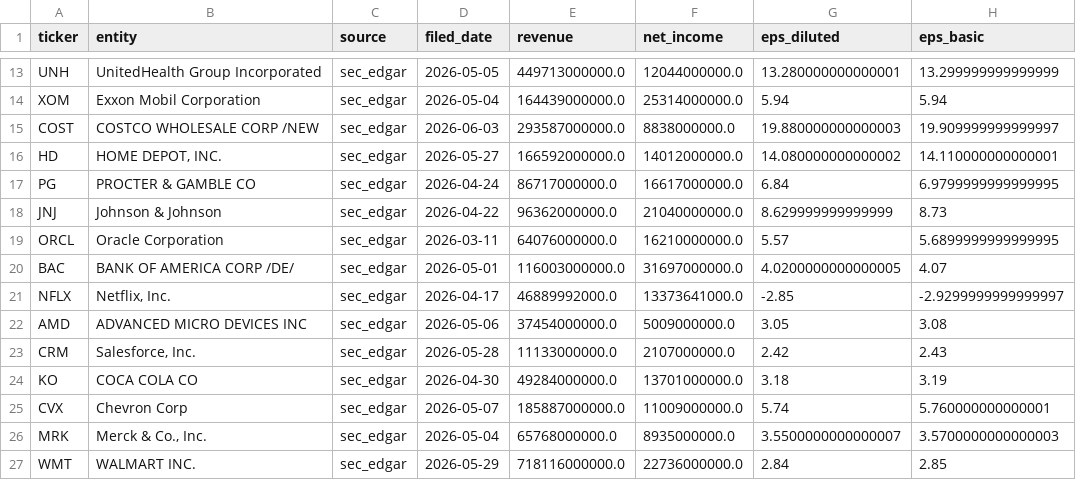
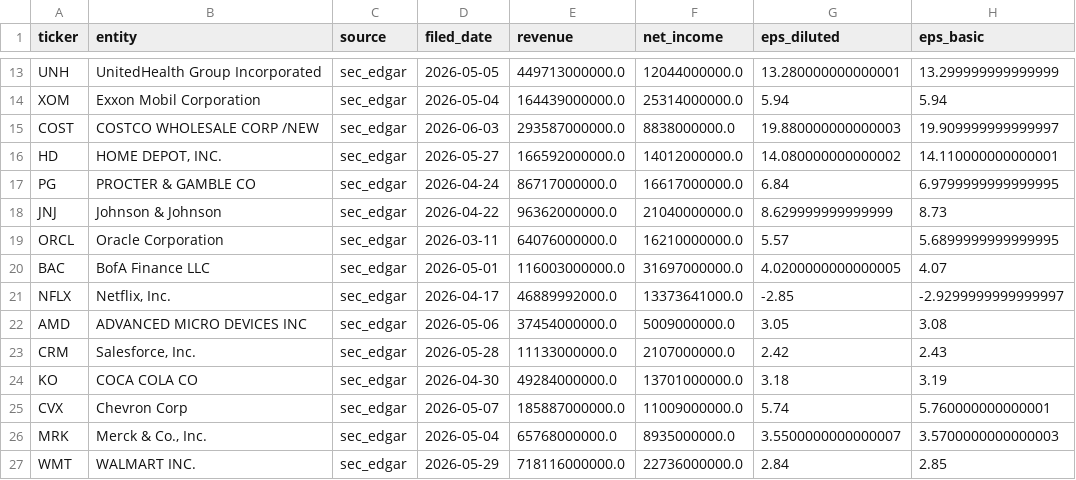
Before and after one commit to newspapergram-dot/mib-data, a CSV file: data/fundamentals_pit.csv, drawn as a sheet; only a part is shown, gaps mark what is left out; the diff names each change by its address in the sheet, - before the commit and + after, or states it on an @@ line.

```diff
--- a/data/fundamentals_pit.csv
+++ b/data/fundamentals_pit.csv
-B20 (entity): BANK OF AMERICA CORP /DE/
+B20 (entity): BofA Finance LLC
```
Also changed, not shown: data/fundamentals_eu_history.csv, data/fundamentals_pit_history.csv, 9 other files.
